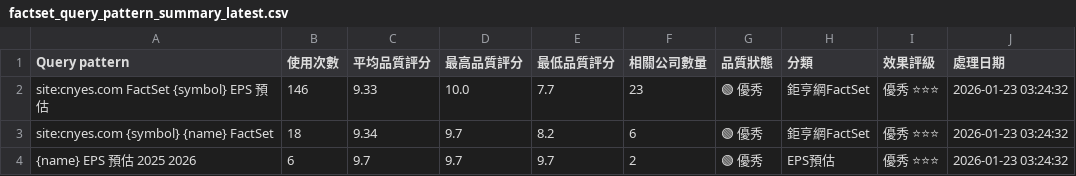
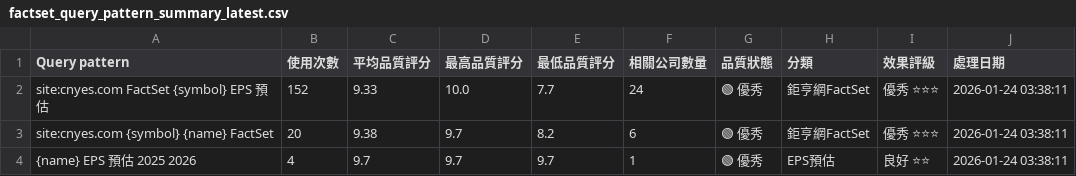
Before and after one commit to wenchiehlee/GoogleSearch.Factset, a CSV file: data/reports/factset_query_pattern_summary_latest.csv, drawn as a sheet.

```diff
--- a/data/reports/factset_query_pattern_summary_latest.csv
+++ b/data/reports/factset_query_pattern_summary_latest.csv
@@ -1,4 +1,4 @@
 Query pattern,使用次數,平均品質評分,最高品質評分,最低品質評分,相關公司數量,品質狀態,分類,效果評級,處理日期
-site:cnyes.com FactSet {symbol} EPS 預估,146,9.33,10.0,7.7,23,🟢 優秀,鉅亨網FactSet,優秀 ⭐⭐⭐,2026-01-23 03:24:32
-site:cnyes.com {symbol} {name} FactSet,18,9.34,9.7,8.2,6,🟢 優秀,鉅亨網FactSet,優秀 ⭐⭐⭐,2026-01-23 03:24:32
-{name} EPS 預估 2025 2026,6,9.7,9.7,9.7,2,🟢 優秀,EPS預估,優秀 ⭐⭐⭐,2026-01-23 03:24:32
+site:cnyes.com FactSet {symbol} EPS 預估,152,9.33,10.0,7.7,24,🟢 優秀,鉅亨網FactSet,優秀 ⭐⭐⭐,2026-01-24 03:38:11
+site:cnyes.com {symbol} {name} FactSet,20,9.38,9.7,8.2,6,🟢 優秀,鉅亨網FactSet,優秀 ⭐⭐⭐,2026-01-24 03:38:11
+{name} EPS 預估 2025 2026,4,9.7,9.7,9.7,1,🟢 優秀,EPS預估,良好 ⭐⭐,2026-01-24 03:38:11
```
Also changed, not shown: data/reports/factset_detailed_report_latest.csv, data/reports/factset_portfolio_summary_latest.csv, 3 other files.
